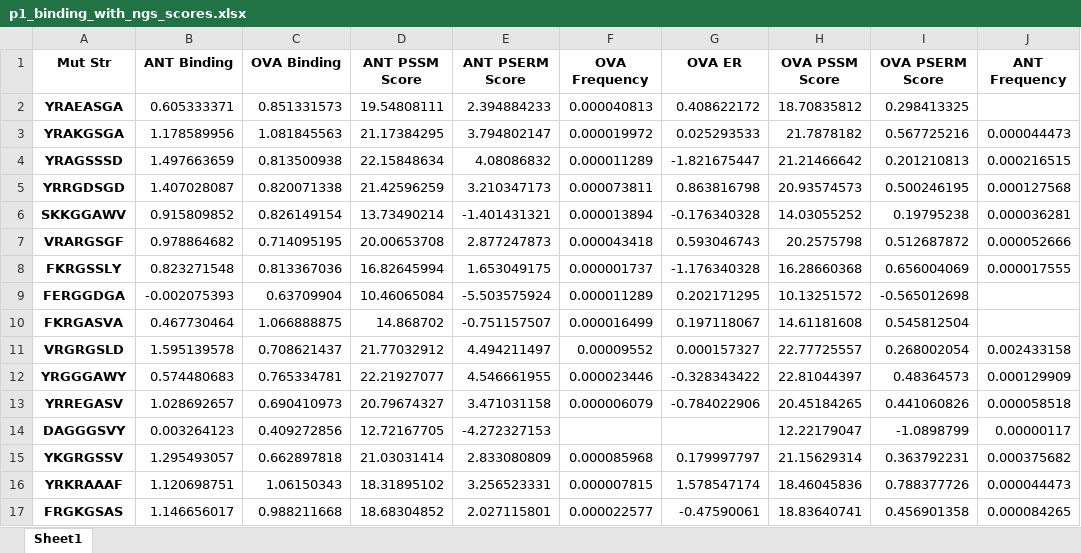
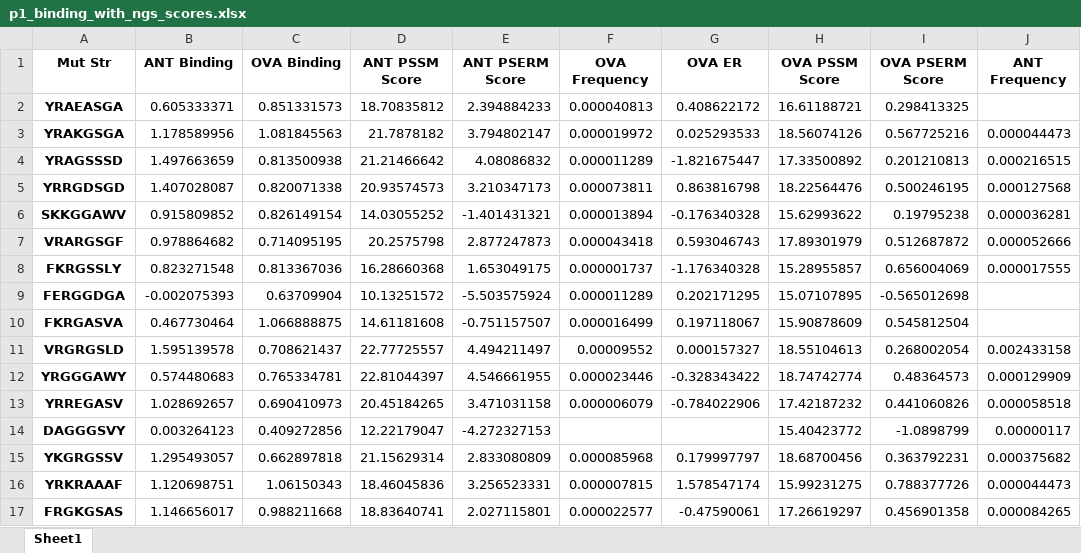
Before and after one commit to Tessier-Lab-UMich/PSERM_paper, an Excel workbook: 4_and_5_Binding_Correlations_Figure_Cooptimal/p1_binding_with_ngs_scores.xlsx, sheet Sheet1, drawn as a sheet; only a part is shown; values as stored, in another font and other column widths than the file's, no borders; the diff covers the shown part only; the diff names each change by its address in the sheet, - before the commit and + after, or states it on an @@ line.

Commit message:
added several supplemental figures/tables

```diff
--- a/4_and_5_Binding_Correlations_Figure_Cooptimal/p1_binding_with_ngs_scores.xlsx (sheet Sheet1)
+++ b/4_and_5_Binding_Correlations_Figure_Cooptimal/p1_binding_with_ngs_scores.xlsx (sheet Sheet1)
-D2 (ANT PSSM Score): 19.54808111
+D2 (ANT PSSM Score): 18.70835812
-H2 (OVA PSSM Score): 18.70835812
+H2 (OVA PSSM Score): 16.61188721
-D3 (ANT PSSM Score): 21.17384295
+D3 (ANT PSSM Score): 21.7878182
-H3 (OVA PSSM Score): 21.7878182
+H3 (OVA PSSM Score): 18.56074126
-D4 (ANT PSSM Score): 22.15848634
+D4 (ANT PSSM Score): 21.21466642
-H4 (OVA PSSM Score): 21.21466642
+H4 (OVA PSSM Score): 17.33500892
-D5 (ANT PSSM Score): 21.42596259
+D5 (ANT PSSM Score): 20.93574573
-H5 (OVA PSSM Score): 20.93574573
+H5 (OVA PSSM Score): 18.22564476
-D6 (ANT PSSM Score): 13.73490214
+D6 (ANT PSSM Score): 14.03055252
-H6 (OVA PSSM Score): 14.03055252
+H6 (OVA PSSM Score): 15.62993622
-D7 (ANT PSSM Score): 20.00653708
+D7 (ANT PSSM Score): 20.2575798
-H7 (OVA PSSM Score): 20.2575798
+H7 (OVA PSSM Score): 17.89301979
-D8 (ANT PSSM Score): 16.82645994
+D8 (ANT PSSM Score): 16.28660368
-H8 (OVA PSSM Score): 16.28660368
+H8 (OVA PSSM Score): 15.28955857
-D9 (ANT PSSM Score): 10.46065084
+D9 (ANT PSSM Score): 10.13251572
-H9 (OVA PSSM Score): 10.13251572
+H9 (OVA PSSM Score): 15.07107895
-D10 (ANT PSSM Score): 14.868702
+D10 (ANT PSSM Score): 14.61181608
-H10 (OVA PSSM Score): 14.61181608
+H10 (OVA PSSM Score): 15.90878609
-D11 (ANT PSSM Score): 21.77032912
+D11 (ANT PSSM Score): 22.77725557
-H11 (OVA PSSM Score): 22.77725557
+H11 (OVA PSSM Score): 18.55104613
-D12 (ANT PSSM Score): 22.21927077
+D12 (ANT PSSM Score): 22.81044397
-H12 (OVA PSSM Score): 22.81044397
+H12 (OVA PSSM Score): 18.74742774
-D13 (ANT PSSM Score): 20.79674327
+D13 (ANT PSSM Score): 20.45184265
-H13 (OVA PSSM Score): 20.45184265
+H13 (OVA PSSM Score): 17.42187232
-D14 (ANT PSSM Score): 12.72167705
+D14 (ANT PSSM Score): 12.22179047
-H14 (OVA PSSM Score): 12.22179047
+H14 (OVA PSSM Score): 15.40423772
-D15 (ANT PSSM Score): 21.03031414
+D15 (ANT PSSM Score): 21.15629314
-H15 (OVA PSSM Score): 21.15629314
+H15 (OVA PSSM Score): 18.68700456
-D16 (ANT PSSM Score): 18.31895102
+D16 (ANT PSSM Score): 18.46045836
-H16 (OVA PSSM Score): 18.46045836
+H16 (OVA PSSM Score): 15.99231275
-D17 (ANT PSSM Score): 18.68304852
+D17 (ANT PSSM Score): 18.83640741
-H17 (OVA PSSM Score): 18.83640741
+H17 (OVA PSSM Score): 17.26619297
```
Also changed, not shown: 218 edited cells elsewhere in this sheet, 18 other files.
